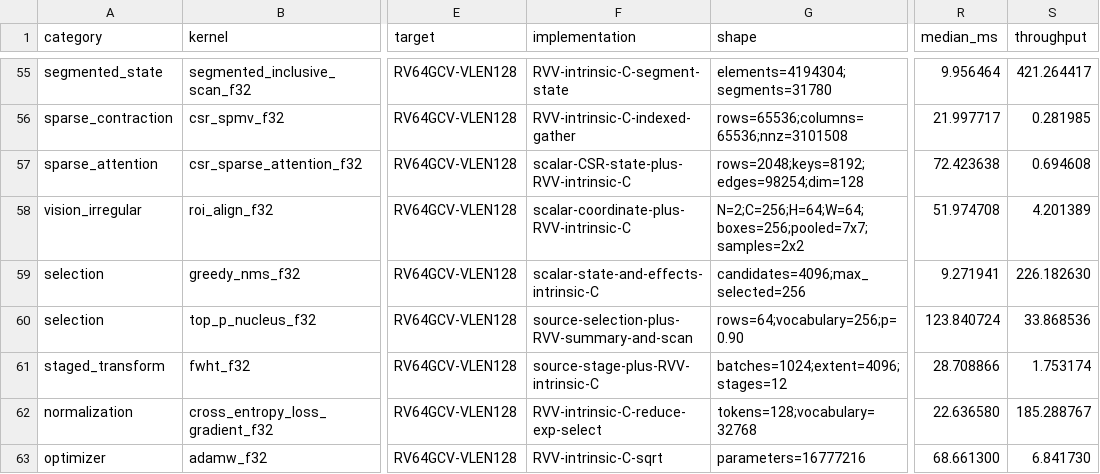
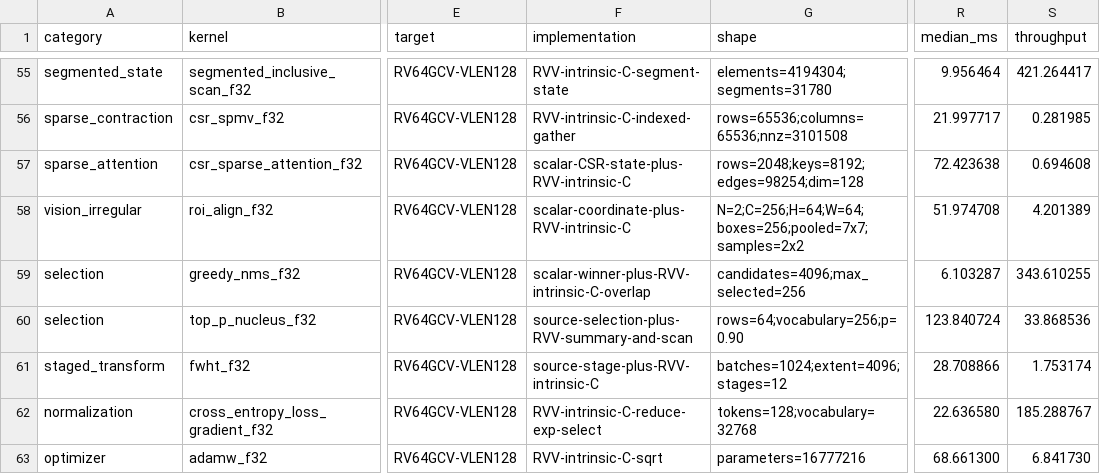
Before and after one commit to zzyu5/Weft, a CSV file: report/weft-kernel-performance.csv, drawn as a sheet; only a part is shown, gaps mark what is left out; the diff names each change by its address in the sheet, - before the commit and + after, or states it on an @@ line.

Commit message:
Vectorize local masked suppression effects

```diff
--- a/report/weft-kernel-performance.csv
+++ b/report/weft-kernel-performance.csv
-F59 (implementation): scalar-state-and-effects-intrinsic-C
+F59 (implementation): scalar-winner-plus-RVV-intrinsic-C-overlap
-R59 (median_ms): 9.271941
+R59 (median_ms): 6.103287
-S59 (throughput): 226.182630
+S59 (throughput): 343.610255
```
Also changed, not shown: 2 other files.
